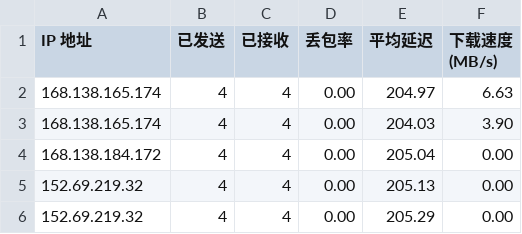
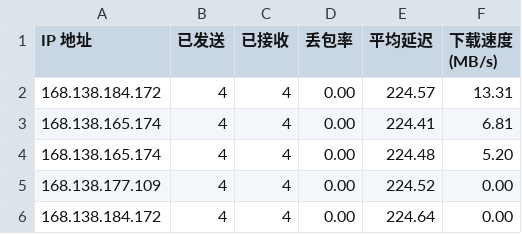
Before and after one commit to vnetgo/CFCDN-Auto, a CSV file: CloudflareST/sg.csv, drawn as a sheet.

```diff
--- a/CloudflareST/sg.csv
+++ b/CloudflareST/sg.csv
@@ -1,6 +1,6 @@
 IP 地址,已发送,已接收,丢包率,平均延迟,下载速度 (MB/s)
-168.138.165.174,4,4,0.00,204.97,6.63
-168.138.165.174,4,4,0.00,204.03,3.90
-168.138.184.172,4,4,0.00,205.04,0.00
-152.69.219.32,4,4,0.00,205.13,0.00
-152.69.219.32,4,4,0.00,205.29,0.00
+168.138.184.172,4,4,0.00,224.57,13.31
+168.138.165.174,4,4,0.00,224.41,6.81
+168.138.165.174,4,4,0.00,224.48,5.20
+168.138.177.109,4,4,0.00,224.52,0.00
+168.138.184.172,4,4,0.00,224.64,0.00
```
Also changed, not shown: 1 other file.
